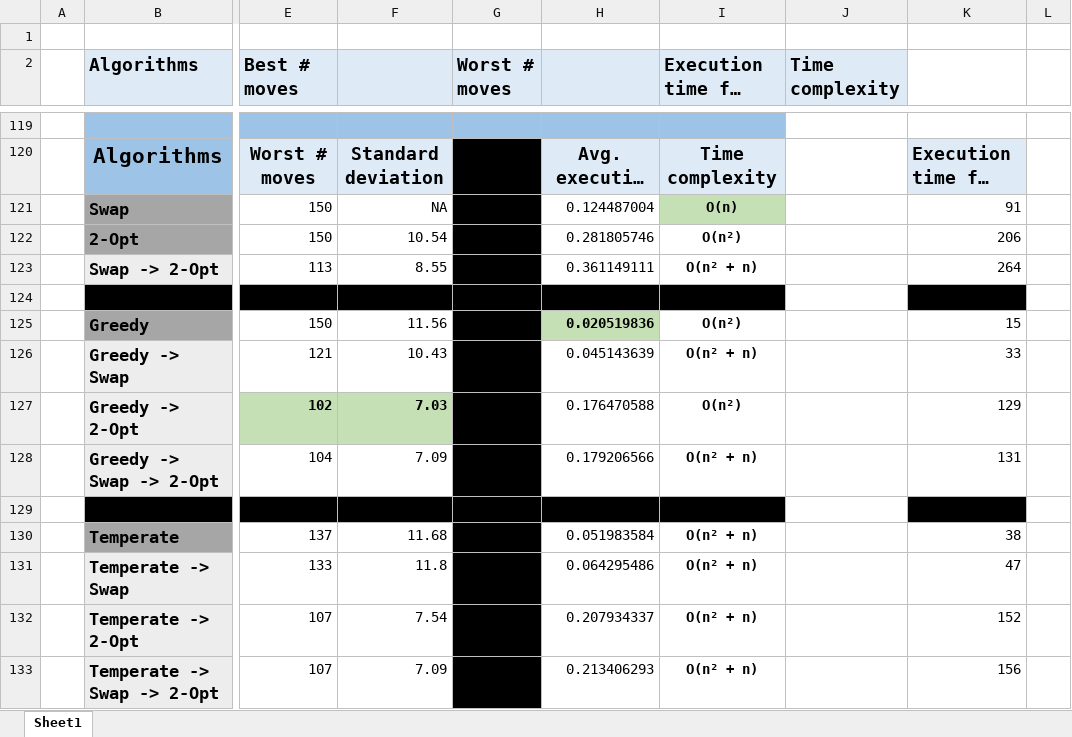
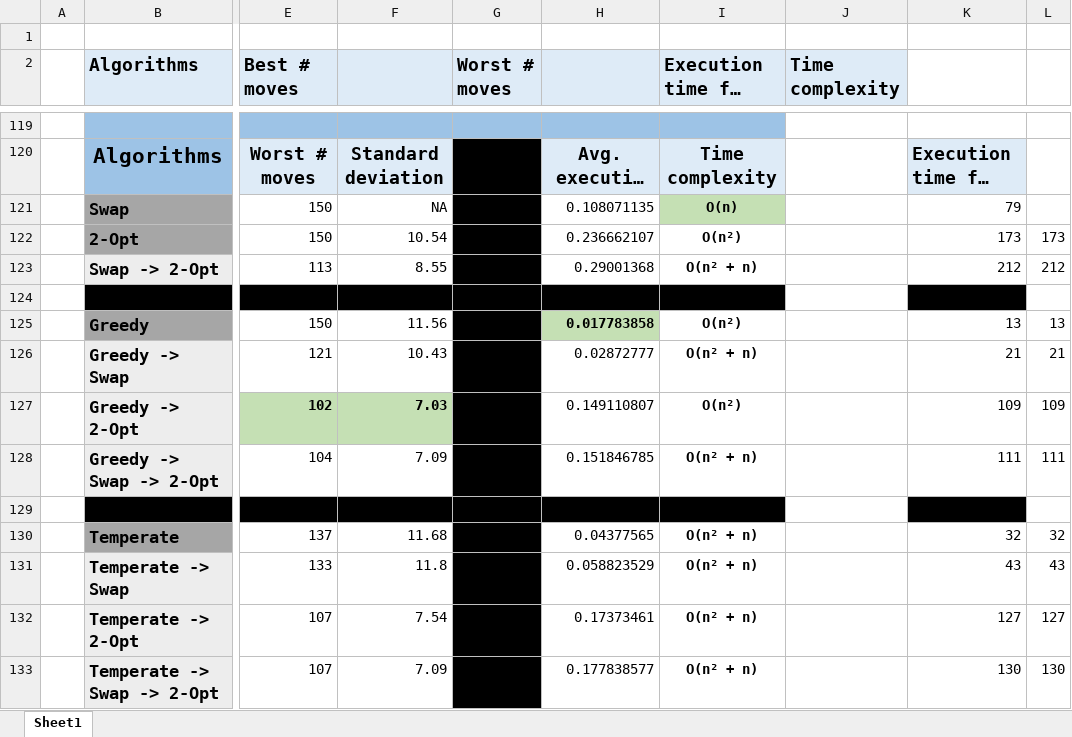
Before and after one commit to hwixley/ILP-cwk2-report, an Excel workbook: ilp-cwk2-analysis.xlsx, sheet Sheet1, drawn as a sheet; only a part is shown, gaps mark what is left out; long unchanged cells end in …; values as stored, in another font and other column widths than the file's, no borders; the diff names each change by its address in the sheet, - before the commit and + after, or states it on an @@ line.

```diff
--- a/ilp-cwk2-analysis.xlsx (sheet Sheet1)
+++ b/ilp-cwk2-analysis.xlsx (sheet Sheet1)
-H121: 0.124487004
+H121: 0.108071135
-K121: 91
+K121: 79
-H122: 0.281805746
+H122: 0.236662107
-K122: 206
+K122: 173
-L122: (empty)
+L122: 173
-H123: 0.361149111
+H123: 0.29001368
-K123: 264
+K123: 212
-L123: (empty)
+L123: 212
-H125: 0.020519836
+H125: 0.017783858
-K125: 15
+K125: 13
-L125: (empty)
+L125: 13
-H126: 0.045143639
+H126: 0.02872777
-K126: 33
+K126: 21
-L126: (empty)
+L126: 21
-H127: 0.176470588
+H127: 0.149110807
-K127: 129
+K127: 109
-L127: (empty)
+L127: 109
-H128: 0.179206566
+H128: 0.151846785
-K128: 131
+K128: 111
-L128: (empty)
+L128: 111
-H130: 0.051983584
+H130: 0.04377565
-K130: 38
+K130: 32
-L130: (empty)
+L130: 32
-H131: 0.064295486
+H131: 0.058823529
-K131: 47
+K131: 43
-L131: (empty)
+L131: 43
-H132: 0.207934337
+H132: 0.17373461
-K132: 152
+K132: 127
-L132: (empty)
+L132: 127
-H133: 0.213406293
+H133: 0.177838577
-K133: 156
+K133: 130
-L133: (empty)
+L133: 130
```
Also changed, not shown: 1 other file.
